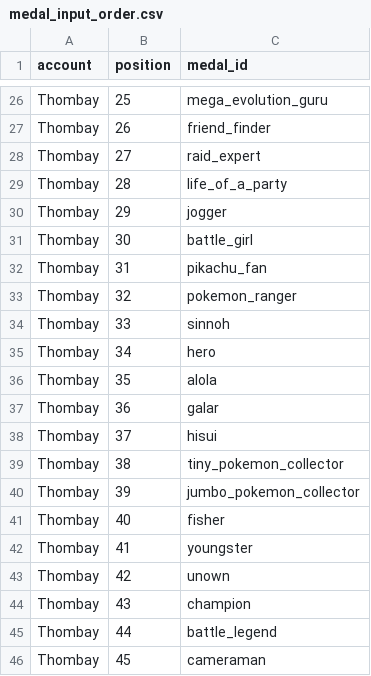
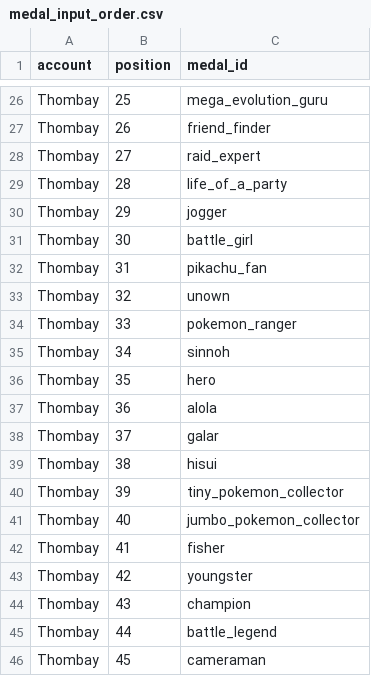
Before and after one commit to Thombay/PoGo_XP, a CSV file: inputs/config/medal_input_order.csv, drawn as a sheet; only a part is shown, gaps mark what is left out.

```diff
--- a/inputs/config/medal_input_order.csv
+++ b/inputs/config/medal_input_order.csv
@@ -32,13 +32,13 @@ Thombay,30,battle_girl
 Thombay,31,pikachu_fan
-Thombay,32,pokemon_ranger
-Thombay,33,sinnoh
-Thombay,34,hero
-Thombay,35,alola
-Thombay,36,galar
-Thombay,37,hisui
-Thombay,38,tiny_pokemon_collector
-Thombay,39,jumbo_pokemon_collector
-Thombay,40,fisher
-Thombay,41,youngster
-Thombay,42,unown
+Thombay,32,unown
+Thombay,33,pokemon_ranger
+Thombay,34,sinnoh
+Thombay,35,hero
+Thombay,36,alola
+Thombay,37,galar
+Thombay,38,hisui
+Thombay,39,tiny_pokemon_collector
+Thombay,40,jumbo_pokemon_collector
+Thombay,41,fisher
+Thombay,42,youngster
 Thombay,43,champion
```
Also changed, not shown: inputs/data/medal_snapshots.csv, 2 other files.
